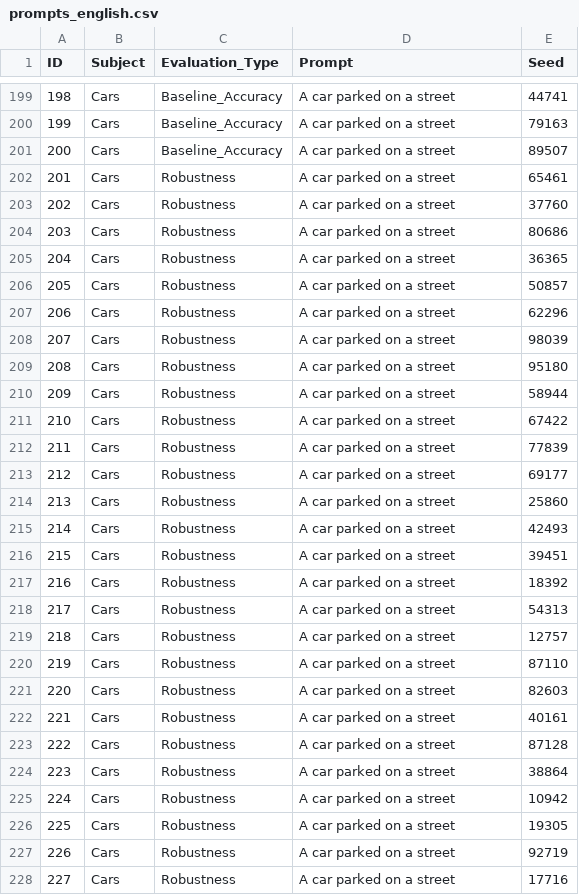
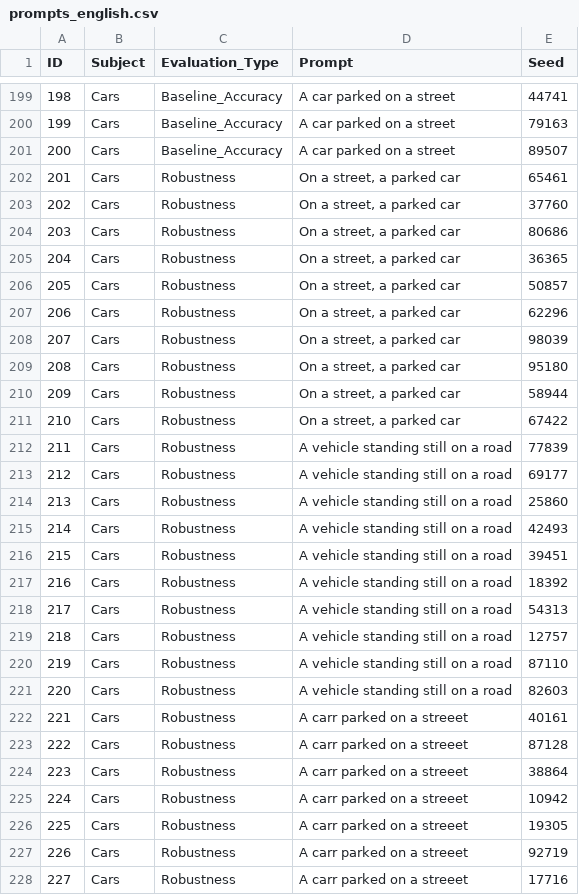
Before and after one commit to Ebber002/Stat_Eval_Stable_diffusion, a CSV file: prompts/prompts_english.csv, drawn as a sheet; only a part is shown, gaps mark what is left out; the diff covers the shown part only.

```diff
--- a/prompts/prompts_english.csv
+++ b/prompts/prompts_english.csv
@@ -201,28 +201,28 @@
 200,Cars,Baseline_Accuracy,A car parked on a street,89507
-201,Cars,Robustness,A car parked on a street,65461
-202,Cars,Robustness,A car parked on a street,37760
-203,Cars,Robustness,A car parked on a street,80686
-204,Cars,Robustness,A car parked on a street,36365
-205,Cars,Robustness,A car parked on a street,50857
-206,Cars,Robustness,A car parked on a street,62296
-207,Cars,Robustness,A car parked on a street,98039
-208,Cars,Robustness,A car parked on a street,95180
-209,Cars,Robustness,A car parked on a street,58944
-210,Cars,Robustness,A car parked on a street,67422
-211,Cars,Robustness,A car parked on a street,77839
-212,Cars,Robustness,A car parked on a street,69177
-213,Cars,Robustness,A car parked on a street,25860
-214,Cars,Robustness,A car parked on a street,42493
-215,Cars,Robustness,A car parked on a street,39451
-216,Cars,Robustness,A car parked on a street,18392
-217,Cars,Robustness,A car parked on a street,54313
-218,Cars,Robustness,A car parked on a street,12757
-219,Cars,Robustness,A car parked on a street,87110
-220,Cars,Robustness,A car parked on a street,82603
-221,Cars,Robustness,A car parked on a street,40161
-222,Cars,Robustness,A car parked on a street,87128
-223,Cars,Robustness,A car parked on a street,38864
-224,Cars,Robustness,A car parked on a street,10942
-225,Cars,Robustness,A car parked on a street,19305
-226,Cars,Robustness,A car parked on a street,92719
-227,Cars,Robustness,A car parked on a street,17716
+201,Cars,Robustness,"On a street, a parked car",65461
+202,Cars,Robustness,"On a street, a parked car",37760
+203,Cars,Robustness,"On a street, a parked car",80686
+204,Cars,Robustness,"On a street, a parked car",36365
+205,Cars,Robustness,"On a street, a parked car",50857
+206,Cars,Robustness,"On a street, a parked car",62296
+207,Cars,Robustness,"On a street, a parked car",98039
+208,Cars,Robustness,"On a street, a parked car",95180
+209,Cars,Robustness,"On a street, a parked car",58944
+210,Cars,Robustness,"On a street, a parked car",67422
+211,Cars,Robustness,A vehicle standing still on a road,77839
+212,Cars,Robustness,A vehicle standing still on a road,69177
+213,Cars,Robustness,A vehicle standing still on a road,25860
+214,Cars,Robustness,A vehicle standing still on a road,42493
+215,Cars,Robustness,A vehicle standing still on a road,39451
+216,Cars,Robustness,A vehicle standing still on a road,18392
+217,Cars,Robustness,A vehicle standing still on a road,54313
+218,Cars,Robustness,A vehicle standing still on a road,12757
+219,Cars,Robustness,A vehicle standing still on a road,87110
+220,Cars,Robustness,A vehicle standing still on a road,82603
+221,Cars,Robustness,A carr parked on a streeet,40161
+222,Cars,Robustness,A carr parked on a streeet,87128
+223,Cars,Robustness,A carr parked on a streeet,38864
+224,Cars,Robustness,A carr parked on a streeet,10942
+225,Cars,Robustness,A carr parked on a streeet,19305
+226,Cars,Robustness,A carr parked on a streeet,92719
+227,Cars,Robustness,A carr parked on a streeet,17716
```
Also changed, not shown: 173 edited cells elsewhere in this file, evaluations/evaluated_results_clip_english.csv, 14 other files.
